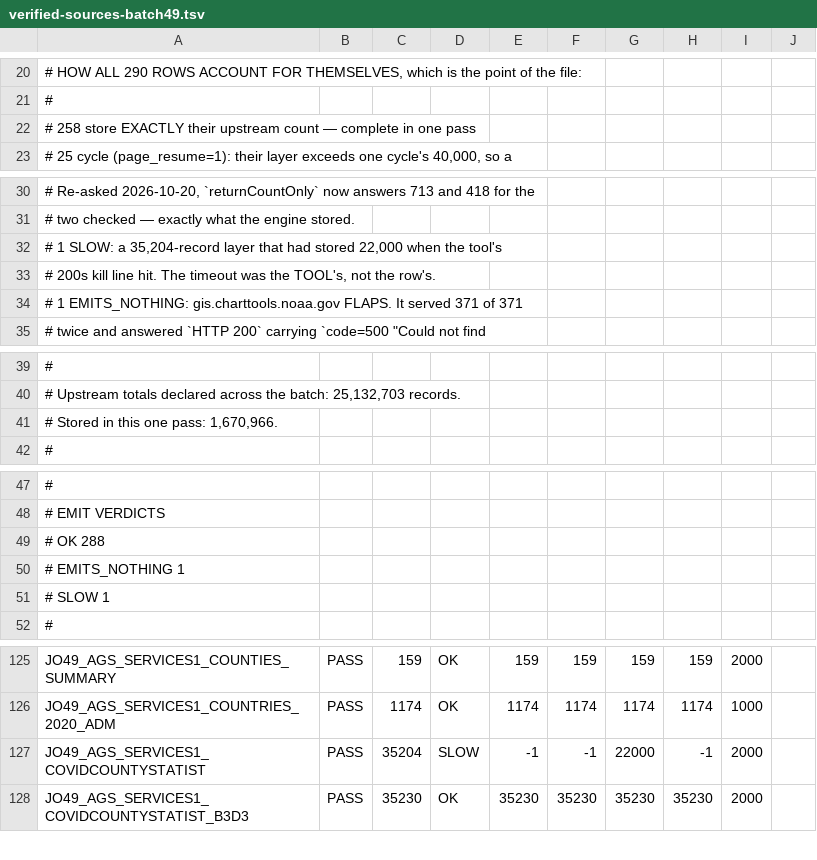
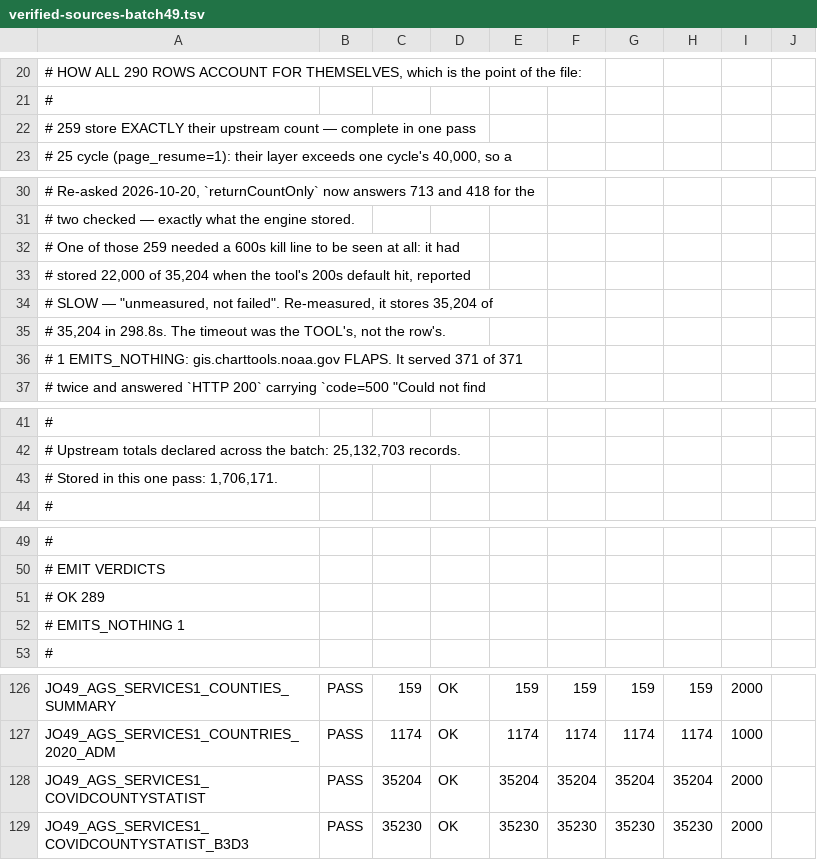
Before and after one commit to rayanchl/JapanOSINT, a TSV file: docs/verified-sources-batch49.tsv, drawn as a sheet; only a part is shown, gaps mark what is left out; removed rows and columns are numbered as before the commit, all else as after; rows hold the shown columns only; the diff names each change by its address in the sheet, - before the commit and + after, or states it on an @@ line.

```diff
--- a/docs/verified-sources-batch49.tsv
+++ b/docs/verified-sources-batch49.tsv
-A22: # 258 store EXACTLY…
+A22: # 259 store EXACTLY…
-A32: # 1 SLOW: a 35,204-record layer that had stored 22,000 when the tool's
+A32: # One of those 259 needed a 600s kill line to be seen at all: it had
-A33: # 200s kill line hit. The timeout was the TOOL's, not the row's.
+A33: # stored 22,000 of 35,204 when the tool's 200s default hit, reported
+row 34: # SLOW — "unmeasured, not failed". Re-measured, it stores 35,204 of
+row 35: # 35,204 in 298.8s. The timeout was the TOOL's, not the row's.
-A43: # Stored in this one pass: 1,670,966.
+A43: # Stored in this one pass: 1,706,171.
-A51: # OK 288
+A51: # OK 289
-row 51: # SLOW 1
-D128: SLOW
+D128: OK
-E128: -1
+E128: 35204
-F128: -1
+F128: 35204
-G128: 22000
+G128: 35204
-H128: -1
+H128: 35204
```
Also changed, not shown: 2 other files.
